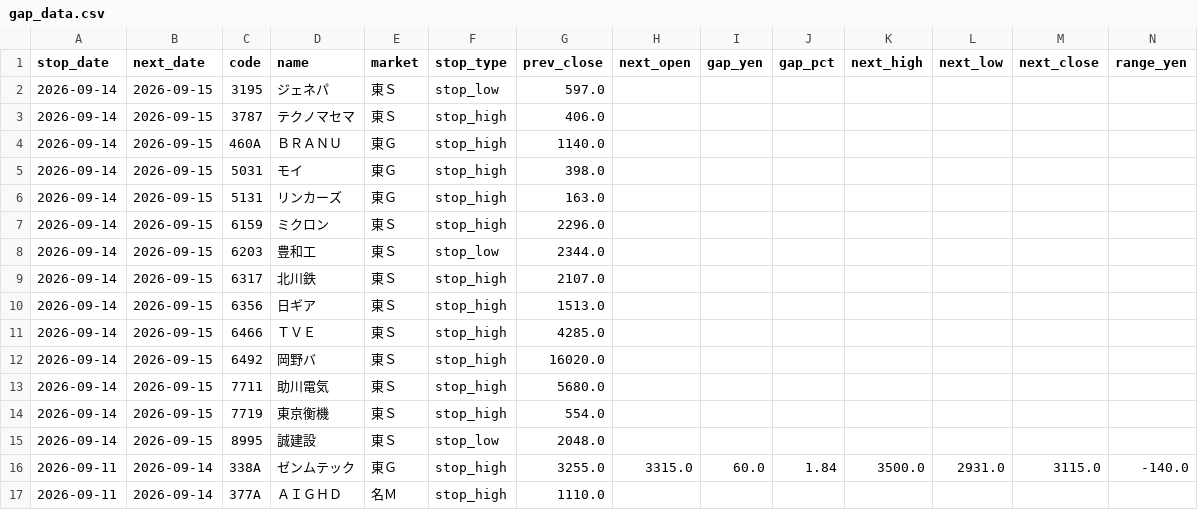
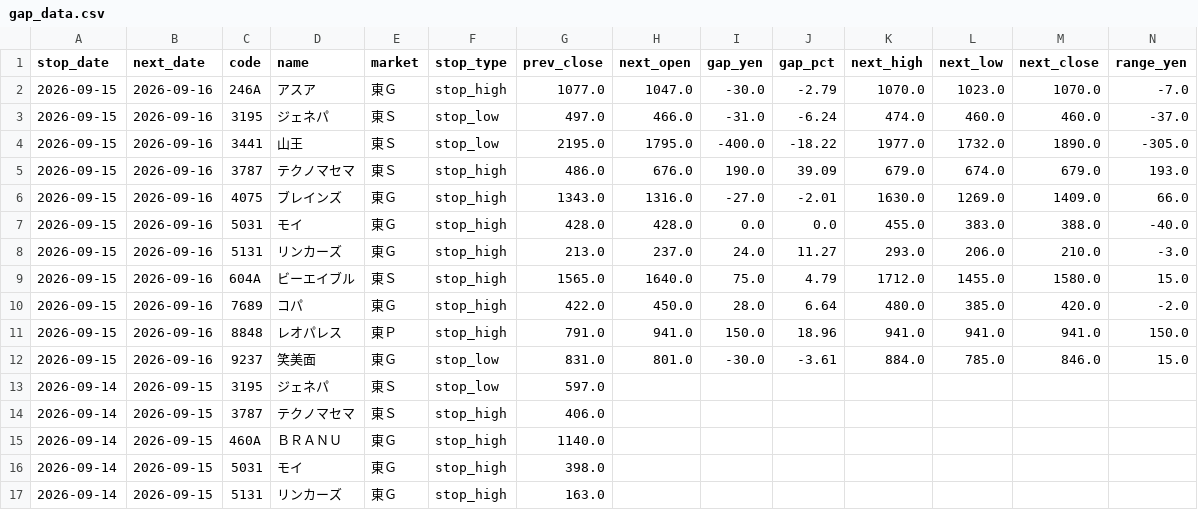
Before and after one commit to jpn-x/stop-gap-analysis, a CSV file: data/gap_data.csv, drawn as a sheet; only a part is shown; the shorter side is filled out with more unchanged rows; rows hold the shown columns only; the diff names each change by its address in the sheet, - before the commit and + after, or states it on an @@ line.

```diff
--- a/data/gap_data.csv
+++ b/data/gap_data.csv
+row 2: 2026-09-15 | 2026-09-16 | 246A | アスア | 東Ｇ | stop_high | 1077.0 | 1047.0 | -30.0 | -2.79 | 1070.0 | 1023.0 | 1070.0 | -7.0
+row 3: 2026-09-15 | 2026-09-16 | 3195 | ジェネパ | 東Ｓ | stop_low | 497.0 | 466.0 | -31.0 | -6.24 | 474.0 | 460.0 | 460.0 | -37.0
+row 4: 2026-09-15 | 2026-09-16 | 3441 | 山王 | 東Ｓ | stop_low | 2195.0 | 1795.0 | -400.0 | -18.22 | 1977.0 | 1732.0 | 1890.0 | -305.0
+row 5: 2026-09-15 | 2026-09-16 | 3787 | テクノマセマ | 東Ｓ | stop_high | 486.0 | 676.0 | 190.0 | 39.09 | 679.0 | 674.0 | 679.0 | 193.0
+row 6: 2026-09-15 | 2026-09-16 | 4075 | ブレインズ | 東Ｇ | stop_high | 1343.0 | 1316.0 | -27.0 | -2.01 | 1630.0 | 1269.0 | 1409.0 | 66.0
+row 7: 2026-09-15 | 2026-09-16 | 5031 | モイ | 東Ｇ | stop_high | 428.0 | 428.0 | 0.0 | 0.0 | 455.0 | 383.0 | 388.0 | -40.0
+row 8: 2026-09-15 | 2026-09-16 | 5131 | リンカーズ | 東Ｇ | stop_high | 213.0 | 237.0 | 24.0 | 11.27 | 293.0 | 206.0 | 210.0 | -3.0
+row 9: 2026-09-15 | 2026-09-16 | 604A | ビーエイブル | 東Ｓ | stop_high | 1565.0 | 1640.0 | 75.0 | 4.79 | 1712.0 | 1455.0 | 1580.0 | 15.0
+row 10: 2026-09-15 | 2026-09-16 | 7689 | コパ | 東Ｇ | stop_high | 422.0 | 450.0 | 28.0 | 6.64 | 480.0 | 385.0 | 420.0 | -2.0
+row 11: 2026-09-15 | 2026-09-16 | 8848 | レオパレス | 東Ｐ | stop_high | 791.0 | 941.0 | 150.0 | 18.96 | 941.0 | 941.0 | 941.0 | 150.0
+row 12: 2026-09-15 | 2026-09-16 | 9237 | 笑美面 | 東Ｇ | stop_low | 831.0 | 801.0 | -30.0 | -3.61 | 884.0 | 785.0 | 846.0 | 15.0
```
